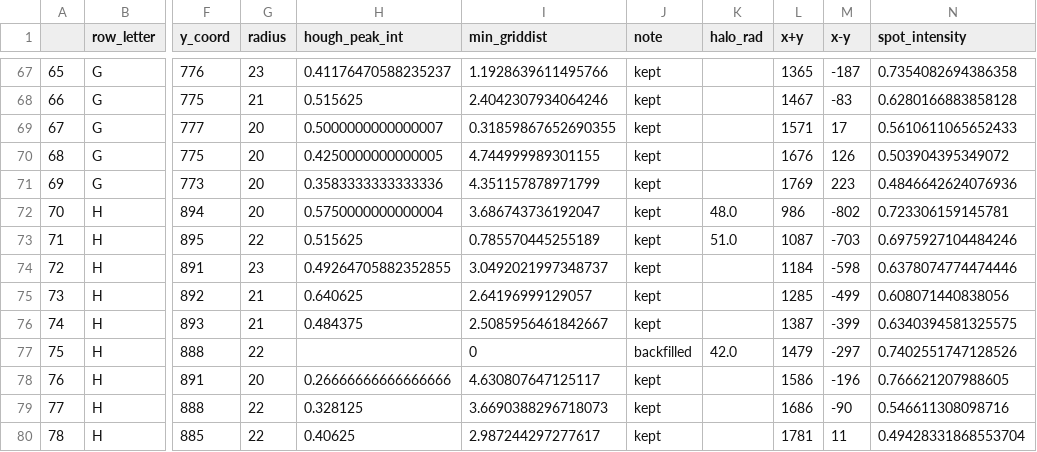
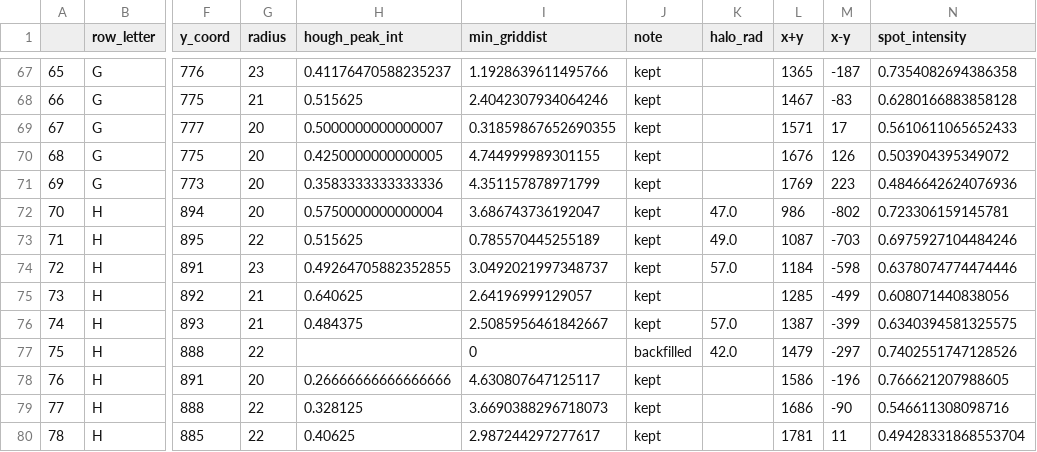
Before and after one commit to Functional-Metabolomics-Lab/MicrospotReader_test, a CSV file: output/halo_spots_2_spotlist.csv, drawn as a sheet; only a part is shown, gaps mark what is left out; the diff names each change by its address in the sheet, - before the commit and + after, or states it on an @@ line.

```diff
--- a/output/halo_spots_2_spotlist.csv
+++ b/output/halo_spots_2_spotlist.csv
-K72 (halo_rad): 48.0
+K72 (halo_rad): 47.0
-K73 (halo_rad): 51.0
+K73 (halo_rad): 49.0
-K74 (halo_rad): (empty)
+K74 (halo_rad): 57.0
-K76 (halo_rad): (empty)
+K76 (halo_rad): 57.0
```
Also changed, not shown: output/halo_spots_1_spotlist.csv, 5 other files.
